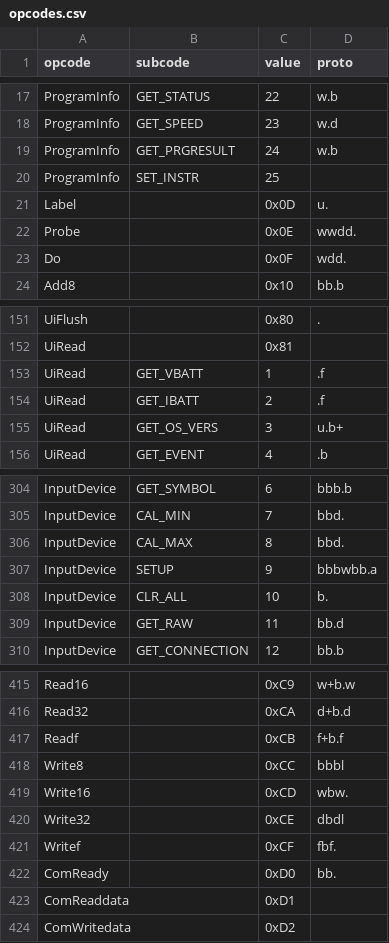
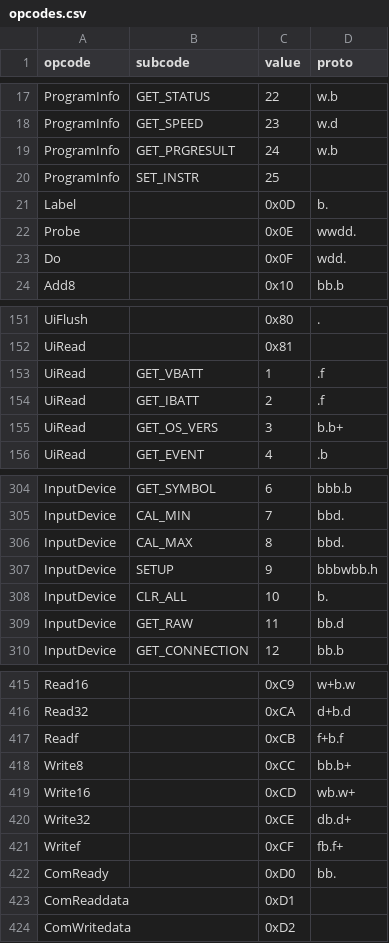
Before and after one commit to gfxstrand/ev3opt, a CSV file: gen/opcodes.csv, drawn as a sheet; only a part is shown, gaps mark what is left out.

Commit message:
Better specify parameter data types in the IR

```diff
--- a/gen/opcodes.csv
+++ b/gen/opcodes.csv
@@ -20,3 +20,3 @@ ProgramInfo    , GET_PRGRESULT     , 24   , w.b
 ProgramInfo    , SET_INSTR         , 25   ,
-Label          ,                   , 0x0D , u.
+Label          ,                   , 0x0D , b.
 Probe          ,                   , 0x0E , wwdd.
@@ -154,3 +154,3 @@ UiRead         , GET_VBATT         , 1    , .f
 UiRead         , GET_IBATT         , 2    , .f
-UiRead         , GET_OS_VERS       , 3    , u.b+
+UiRead         , GET_OS_VERS       , 3    , b.b+
 UiRead         , GET_EVENT         , 4    , .b
@@ -306,3 +306,3 @@ InputDevice    , CAL_MIN           , 7    , bbd.
 InputDevice    , CAL_MAX           , 8    , bbd.
-InputDevice    , SETUP             , 9    , bbbwbb.a
+InputDevice    , SETUP             , 9    , bbbwbb.h
 InputDevice    , CLR_ALL           , 10   , b.
@@ -417,6 +417,6 @@ Read32         ,                   , 0xCA , d+b.d
 Readf          ,                   , 0xCB , f+b.f
-Write8         ,                   , 0xCC , bbbl
-Write16        ,                   , 0xCD , wbw.
-Write32        ,                   , 0xCE , dbdl
-Writef         ,                   , 0xCF , fbf.
+Write8         ,                   , 0xCC , bb.b+
+Write16        ,                   , 0xCD , wb.w+
+Write32        ,                   , 0xCE , db.d+
+Writef         ,                   , 0xCF , fb.f+
 ComReady       ,                   , 0xD0 , bb.
```
Also changed, not shown: 4 other files.
